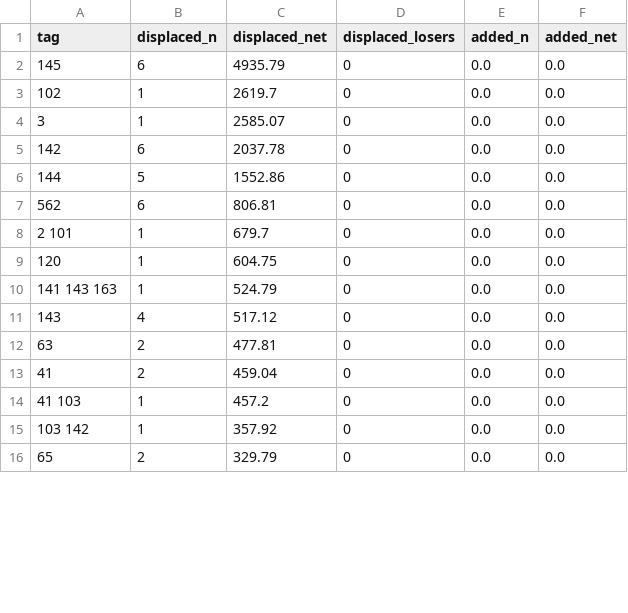
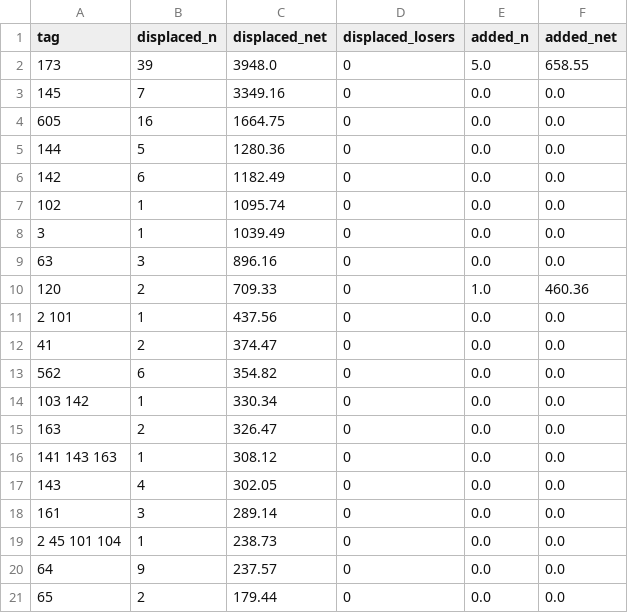
Before and after one commit to baxr6/NostalgiaForInfinity, a CSV file: 1592/book_displaced_by_tag.csv, drawn as a sheet; only a part is shown; the diff covers the shown part only.

```diff
--- a/1592/book_displaced_by_tag.csv
+++ b/1592/book_displaced_by_tag.csv
@@ -1,16 +1,21 @@
 tag,displaced_n,displaced_net,displaced_losers,added_n,added_net
-145,6,4935.79,0,0.0,0.0
-102,1,2619.7,0,0.0,0.0
-3,1,2585.07,0,0.0,0.0
-142,6,2037.78,0,0.0,0.0
-144,5,1552.86,0,0.0,0.0
-562,6,806.81,0,0.0,0.0
-2 101,1,679.7,0,0.0,0.0
-120,1,604.75,0,0.0,0.0
-141 143 163,1,524.79,0,0.0,0.0
-143,4,517.12,0,0.0,0.0
-63,2,477.81,0,0.0,0.0
-41,2,459.04,0,0.0,0.0
-41 103,1,457.2,0,0.0,0.0
-103 142,1,357.92,0,0.0,0.0
-65,2,329.79,0,0.0,0.0
+173,39,3948.0,0,5.0,658.55
+145,7,3349.16,0,0.0,0.0
+605,16,1664.75,0,0.0,0.0
+144,5,1280.36,0,0.0,0.0
+142,6,1182.49,0,0.0,0.0
+102,1,1095.74,0,0.0,0.0
+3,1,1039.49,0,0.0,0.0
+63,3,896.16,0,0.0,0.0
+120,2,709.33,0,1.0,460.36
+2 101,1,437.56,0,0.0,0.0
+41,2,374.47,0,0.0,0.0
+562,6,354.82,0,0.0,0.0
+103 142,1,330.34,0,0.0,0.0
+163,2,326.47,0,0.0,0.0
+141 143 163,1,308.12,0,0.0,0.0
+143,4,302.05,0,0.0,0.0
+161,3,289.14,0,0.0,0.0
+2 45 101 104,1,238.73,0,0.0,0.0
+64,9,237.57,0,0.0,0.0
+65,2,179.44,0,0.0,0.0
```
Also changed, not shown: 1 added row, 2 removed rows and 9 edited cells elsewhere in this file, 1546/60_displaced_trades.csv, 1546/book_displaced_trades.csv, 13 other files.
